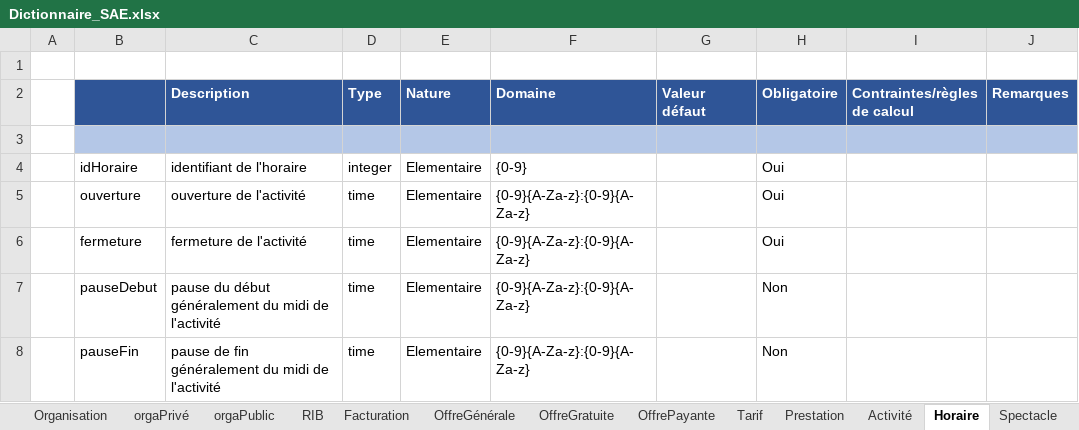
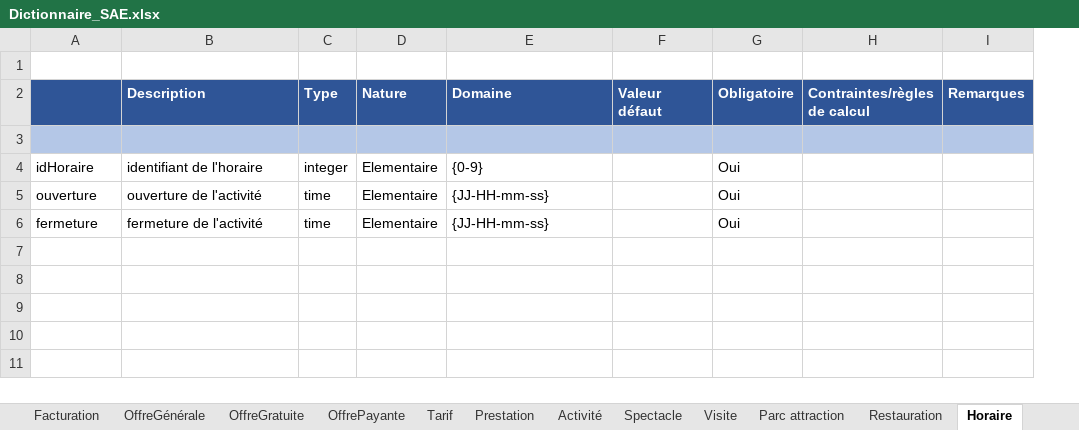
Before and after one commit to RatPeureux/TripEnArmor, an Excel workbook: BDD/Dictionnaire_SAE.xlsx, sheet Horaire, drawn as a sheet; values as stored, in another font and other column widths than the file's, no borders; removed rows and columns are numbered as before the commit, all else as after; the diff names each change by its address in the sheet, - before the commit and + after, or states it on an @@ line.

```diff
--- a/BDD/Dictionnaire_SAE.xlsx (sheet Horaire)
+++ b/BDD/Dictionnaire_SAE.xlsx (sheet Horaire)
@@ sheet tab order changed: Facturation | OffreGénérale | OffreGratuite | OffrePayante | Tarif | Prestation | Activité | Spectacle | Visite | Parc attraction | Restauration | Horaire @@
-column A, empty
-E5:E6 (Domaine): {0-9}{A-Za-z}:{0-9}{A-Za-z}
+E5:E6 (Domaine): {JJ-HH-mm-ss}
-row 7:  | pauseDebut | pause du début généralement du midi de l'activité | time | Elementaire | {0-9}{A-Za-z}:{0-9}{A-Za-z} |  | Non
-row 8:  | pauseFin | pause de fin généralement du midi de l'activité | time | Elementaire | {0-9}{A-Za-z}:{0-9}{A-Za-z} |  | Non
```
Also changed, not shown: sheet Tag, sheet Spectacle, sheet Visite, sheet Activité, sheet Restauration, sheet Parc attraction, 1 more sheet, other sheet tabs.
